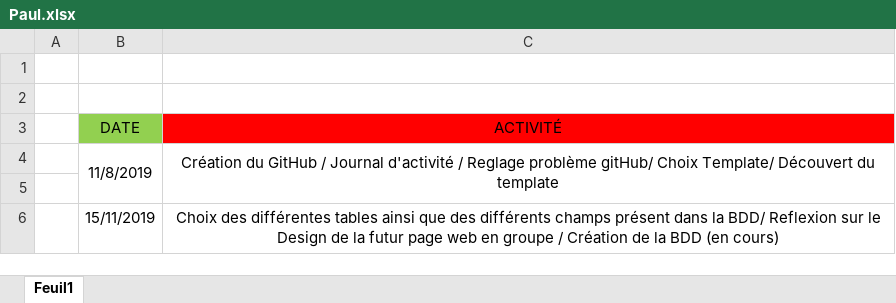
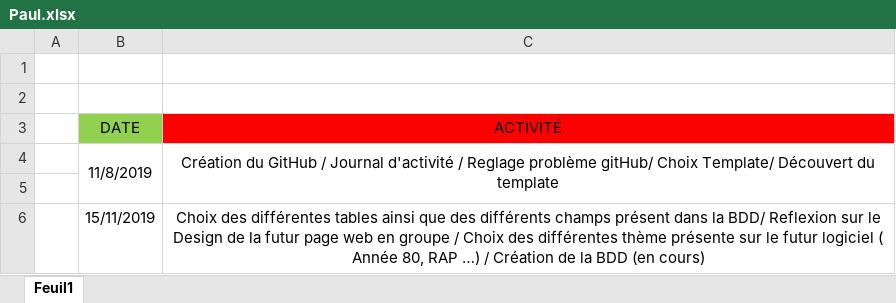
Before and after one commit to JoshuaPinneauSN2/PPO_G5_BLINDTEST, an Excel workbook: Journée d'activité/Paul.xlsx, sheet Feuil1, drawn as a sheet; values as stored, in another font and other column widths than the file's, no borders; the diff names each change by its address in the sheet, - before the commit and + after, or states it on an @@ line.

Commit message:
Update Paul.xlsx

```diff
--- a/Journée d'activité/Paul.xlsx (sheet Feuil1)
+++ b/Journée d'activité/Paul.xlsx (sheet Feuil1)
-C6 (ACTIVITÉ): …groupe / Création de…
+C6 (ACTIVITÉ): …groupe / Choix des différentes thème présente sur le futur logiciel ( Année 80, RAP …) / Création de…
```
